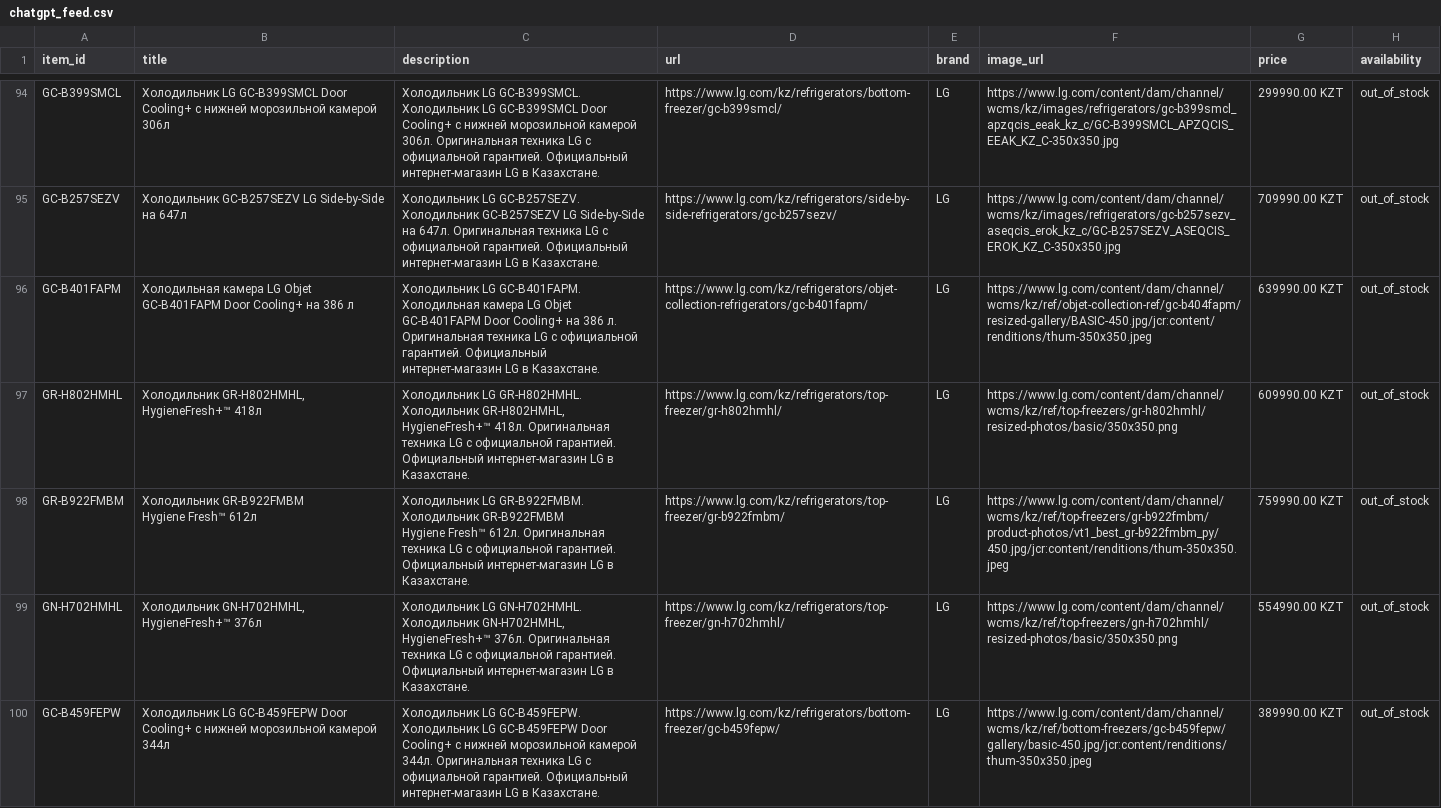
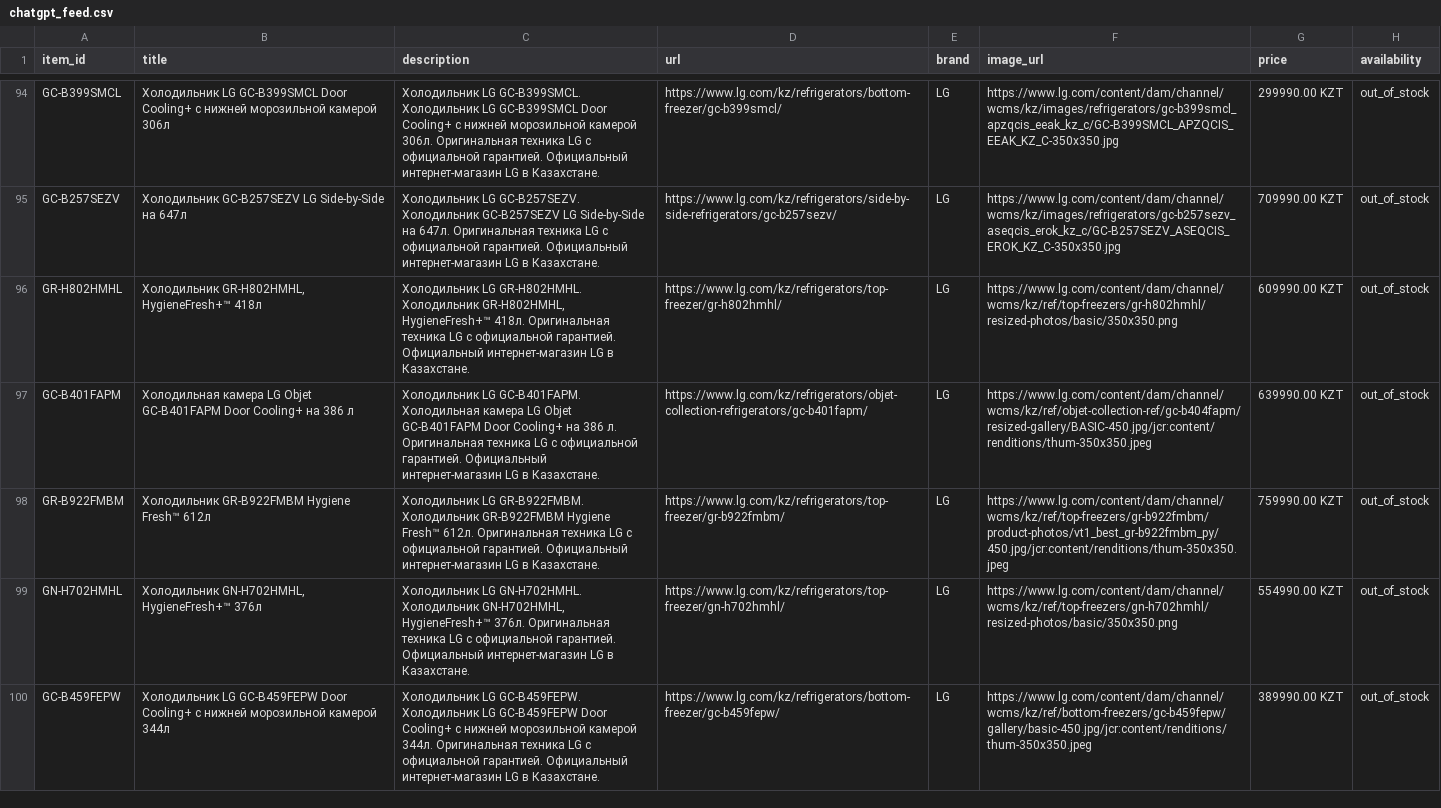
Before and after one commit to Midor1y/lg_feeds, a CSV file: chatgpt_feed.csv, drawn as a sheet; only a part is shown, gaps mark what is left out; ↵ is a line break in a cell; the diff covers the shown part only; the diff names each change by its address in the sheet, - before the commit and + after, or states it on an @@ line.

Commit message:
Update ChatGPT feed [2026-11-27 12:10]

```diff
--- a/chatgpt_feed.csv
+++ b/chatgpt_feed.csv
@@ row 97 moved to row 96: GR-H802HMHL @@
-B98 (title): Холодильник GR-B922FMBM ↵ Hygiene Fresh™ 612л
+B98 (title): Холодильник GR-B922FMBM Hygiene Fresh™ 612л
-C98 (description): …в Казахстане.
+C98 (description): …в Казахстане.
```
Also changed, not shown: 14 edited cells elsewhere in this file.
